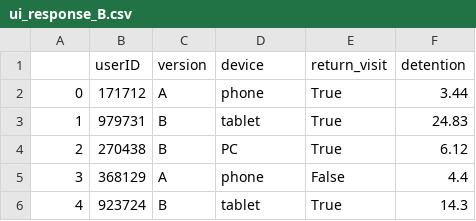
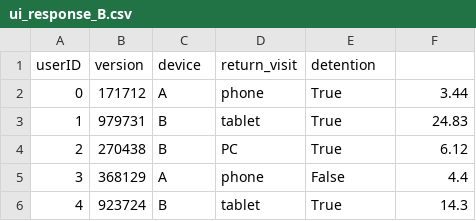
Before and after one commit to PandasKim/PandasKim.github.io, a CSV file: ui_response_B.csv, drawn as a sheet; only a part is shown; removed rows and columns are numbered as before the commit, all else as after; the diff names each change by its address in the sheet, - before the commit and + after, or states it on an @@ line.

Commit message:
Update ui_response_B.csv

```diff
--- a/ui_response_B.csv
+++ b/ui_response_B.csv
-row 1:  | userID | version | device | return_visit | detention
+row 1: userID | version | device | return_visit | detention
```
